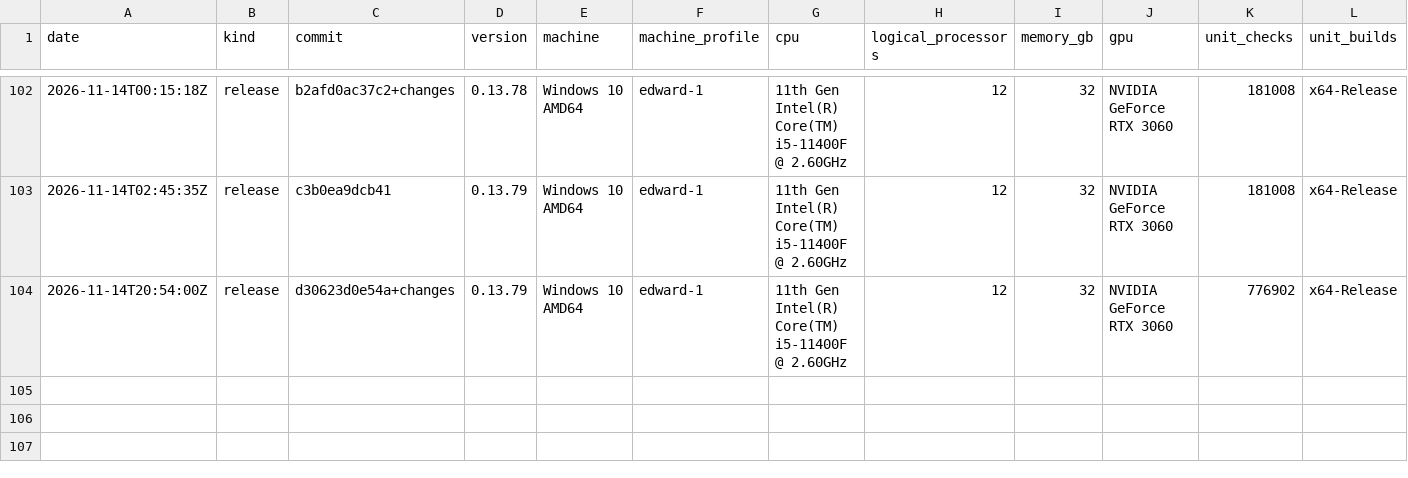
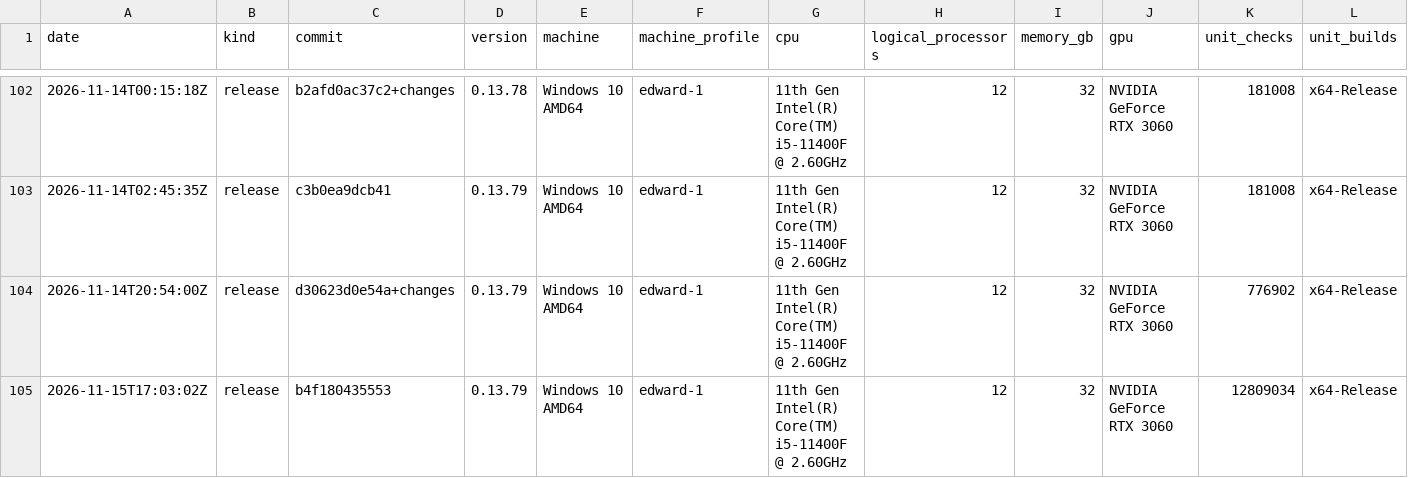
Before and after one commit to Thor110/Potentia, a TSV file: Sieve/metrics/index.tsv, drawn as a sheet; only a part is shown, gaps mark what is left out; rows hold the shown columns only; the diff names each change by its address in the sheet, - before the commit and + after, or states it on an @@ line.

Commit message:
sieve s step fractal line

```diff
--- a/Sieve/metrics/index.tsv
+++ b/Sieve/metrics/index.tsv
+row 105: 2026-11-15T17:03:02Z | release | b4f180435553 | 0.13.79 | Windows 10 AMD64 | edward-1 | 11th Gen Intel(R) Core(TM) i5-11400F @ 2.60GHz | 12 | 32 | NVIDIA GeForce RTX 3060 | 12809034 | x64-Release
```
Also changed, not shown: 33 other files.
